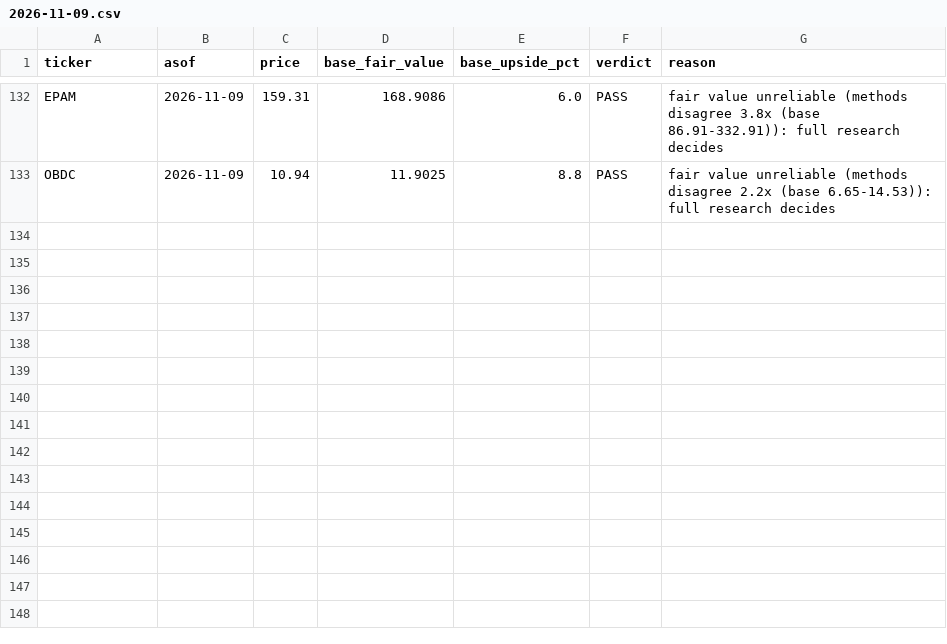
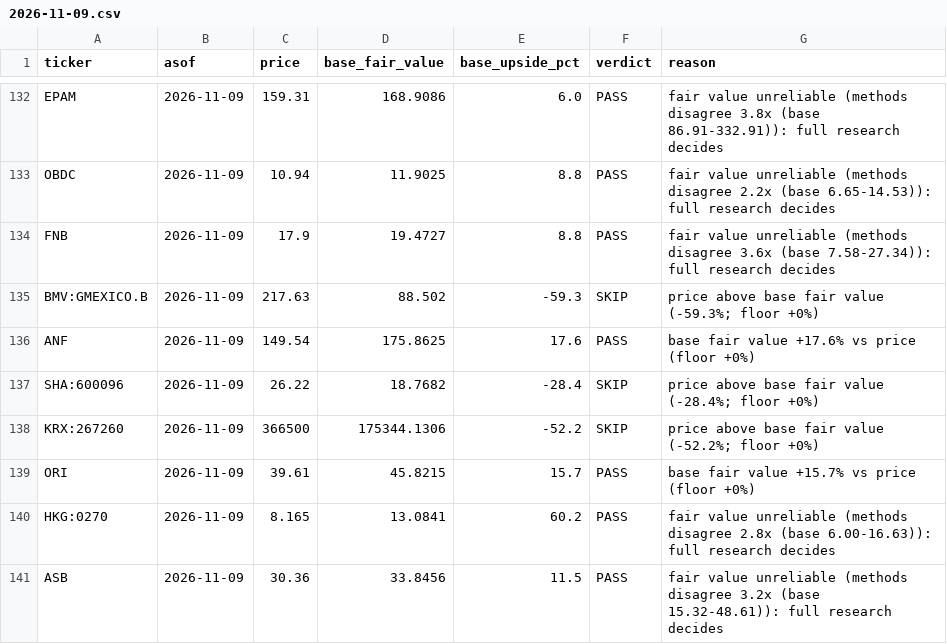
Before and after one commit to oskarajaspinall-cell/paper-portfolio, a CSV file: reports/prescreen/2026-11-09.csv, drawn as a sheet; only a part is shown, gaps mark what is left out.

```diff
--- a/reports/prescreen/2026-11-09.csv
+++ b/reports/prescreen/2026-11-09.csv
@@ -133 +133,9 @@ EPAM,2026-11-09,159.31,168.9086,6.0,PASS,fair value unreliable (methods disagree
 OBDC,2026-11-09,10.94,11.9025,8.8,PASS,fair value unreliable (methods disagree 2.2x (base 6.65-14.53)): full research decides
+FNB,2026-11-09,17.9,19.4727,8.8,PASS,fair value unreliable (methods disagree 3.6x (base 7.58-27.34)): full research decides
+BMV:GMEXICO.B,2026-11-09,217.63,88.502,-59.3,SKIP,price above base fair value (-59.3%; floor +0%)
+ANF,2026-11-09,149.54,175.8625,17.6,PASS,base fair value +17.6% vs price (floor +0%)
+SHA:600096,2026-11-09,26.22,18.7682,-28.4,SKIP,price above base fair value (-28.4%; floor +0%)
+KRX:267260,2026-11-09,366500,175344.1306,-52.2,SKIP,price above base fair value (-52.2%; floor +0%)
+ORI,2026-11-09,39.61,45.8215,15.7,PASS,base fair value +15.7% vs price (floor +0%)
+HKG:0270,2026-11-09,8.165,13.0841,60.2,PASS,fair value unreliable (methods disagree 2.8x (base 6.00-16.63)): full research decides
+ASB,2026-11-09,30.36,33.8456,11.5,PASS,fair value unreliable (methods disagree 3.2x (base 15.32-48.61)): full research decides
```
Also changed, not shown: portfolio/decisions.csv, portfolio/entry_watch.csv, 50 other files.
